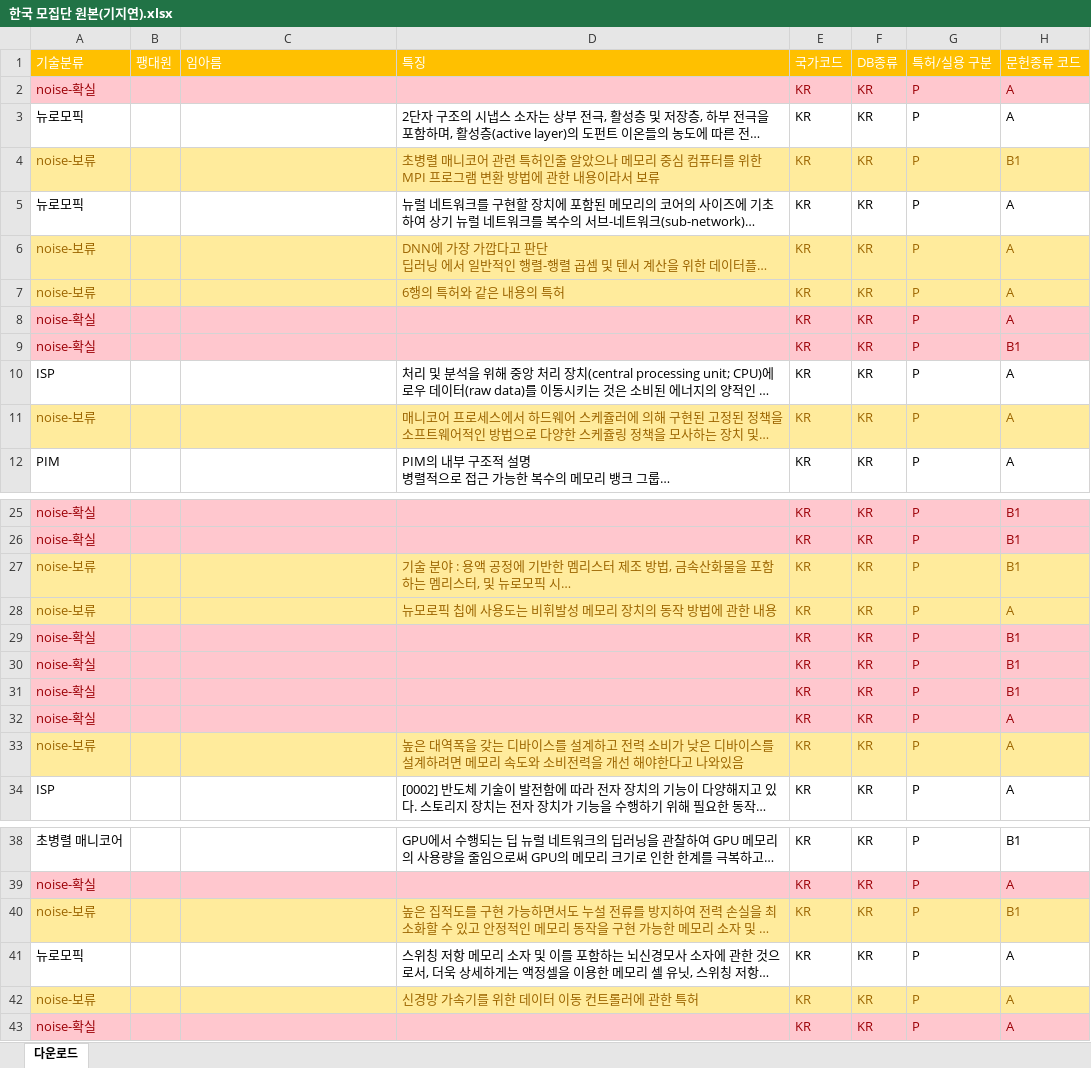
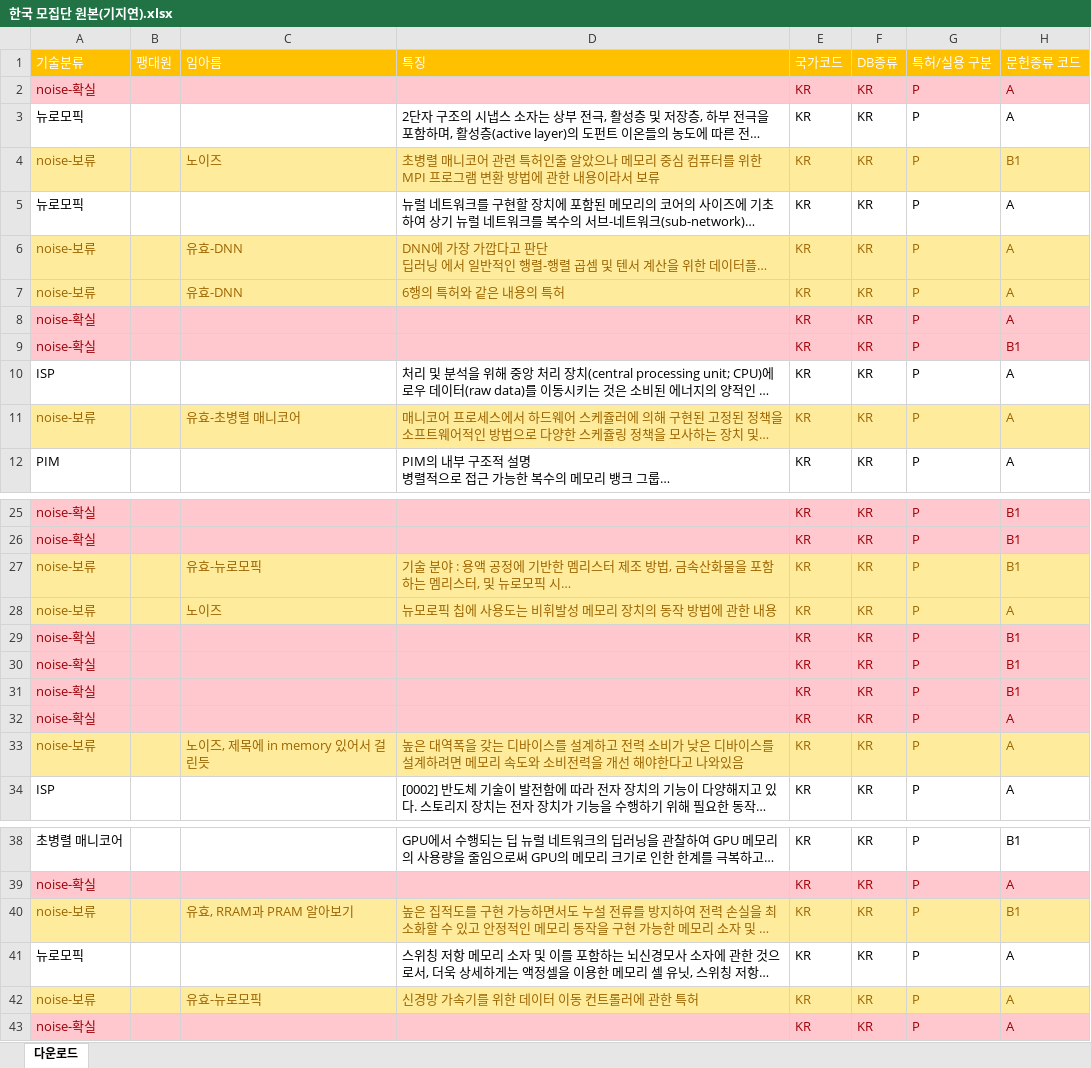
Before and after one commit to JEoN-Ha/CPU, an Excel workbook: PIM/작업공간/한국 모집단 원본(기지연).xlsx, sheet 다운로드, drawn as a sheet; only a part is shown, gaps mark what is left out; long unchanged cells end in …; values as stored, in another font and other column widths than the file's, no borders; the diff covers the shown part only; the diff names each change by its address in the sheet, - before the commit and + after, or states it on an @@ line.

Commit message:
기능 : 지연쓰 보류 처리중

```diff
--- a/PIM/작업공간/한국 모집단 원본(기지연).xlsx (sheet 다운로드)
+++ b/PIM/작업공간/한국 모집단 원본(기지연).xlsx (sheet 다운로드)
-C4 (임아름): (empty)
+C4 (임아름): 노이즈
-C6:C7 (임아름): (empty)
+C6:C7 (임아름): 유효-DNN
-C11 (임아름): (empty)
+C11 (임아름): 유효-초병렬 매니코어
-C27 (임아름): (empty)
+C27 (임아름): 유효-뉴로모픽
-C28 (임아름): (empty)
+C28 (임아름): 노이즈
-C33 (임아름): (empty)
+C33 (임아름): 노이즈, 제목에 in memory 있어서 걸린듯
-C40 (임아름): (empty)
+C40 (임아름): 유효, RRAM과 PRAM 알아보기
-C42 (임아름): (empty)
+C42 (임아름): 유효-뉴로모픽
```
Also changed, not shown: 6 edited cells elsewhere in this sheet.
